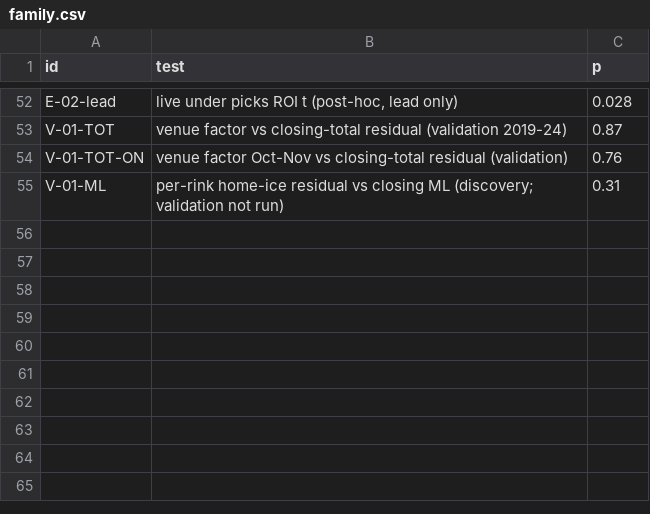
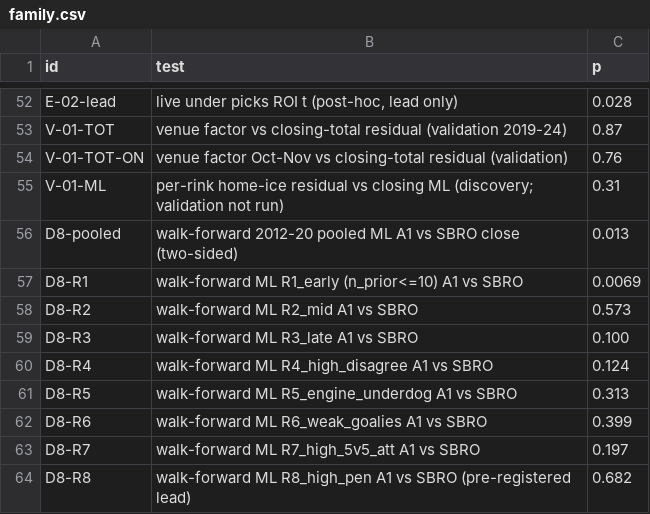
Before and after one commit to jwallace115/mlb-model, a CSV file: research/nhl_sim/edge_hunt_2026-09-30/hunt_2026-09-30/family.csv, drawn as a sheet; only a part is shown, gaps mark what is left out.

```diff
--- a/research/nhl_sim/edge_hunt_2026-09-30/hunt_2026-09-30/family.csv
+++ b/research/nhl_sim/edge_hunt_2026-09-30/hunt_2026-09-30/family.csv
@@ -55 +55,10 @@ V-01-TOT-ON,venue factor Oct-Nov vs closing-total residual (validation),0.76
 V-01-ML,per-rink home-ice residual vs closing ML (discovery; validation not run),0.31
+D8-pooled,walk-forward 2012-20 pooled ML A1 vs SBRO close (two-sided),0.013
+D8-R1,walk-forward ML R1_early (n_prior<=10) A1 vs SBRO,0.0069
+D8-R2,walk-forward ML R2_mid A1 vs SBRO,0.573
+D8-R3,walk-forward ML R3_late A1 vs SBRO,0.100
+D8-R4,walk-forward ML R4_high_disagree A1 vs SBRO,0.124
+D8-R5,walk-forward ML R5_engine_underdog A1 vs SBRO,0.313
+D8-R6,walk-forward ML R6_weak_goalies A1 vs SBRO,0.399
+D8-R7,walk-forward ML R7_high_5v5_att A1 vs SBRO,0.197
+D8-R8,walk-forward ML R8_high_pen A1 vs SBRO (pre-registered lead),0.682
```
Also changed, not shown: nba/data/nba_ref_assignments.csv, 17 other files.
